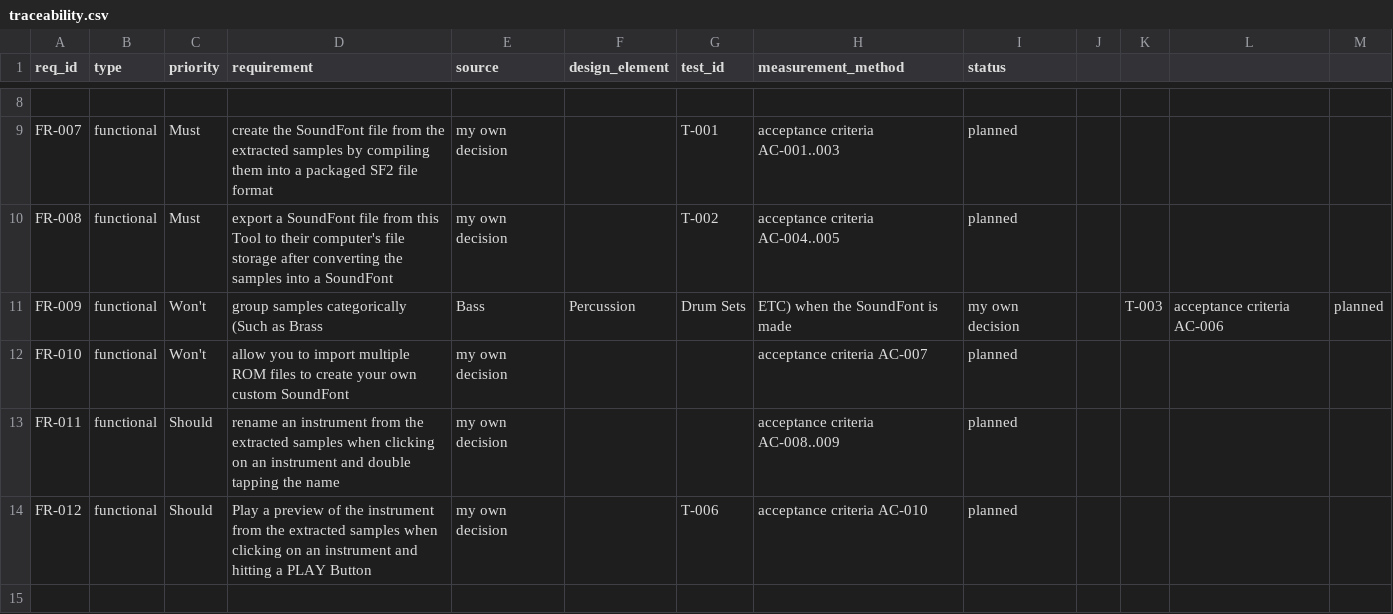
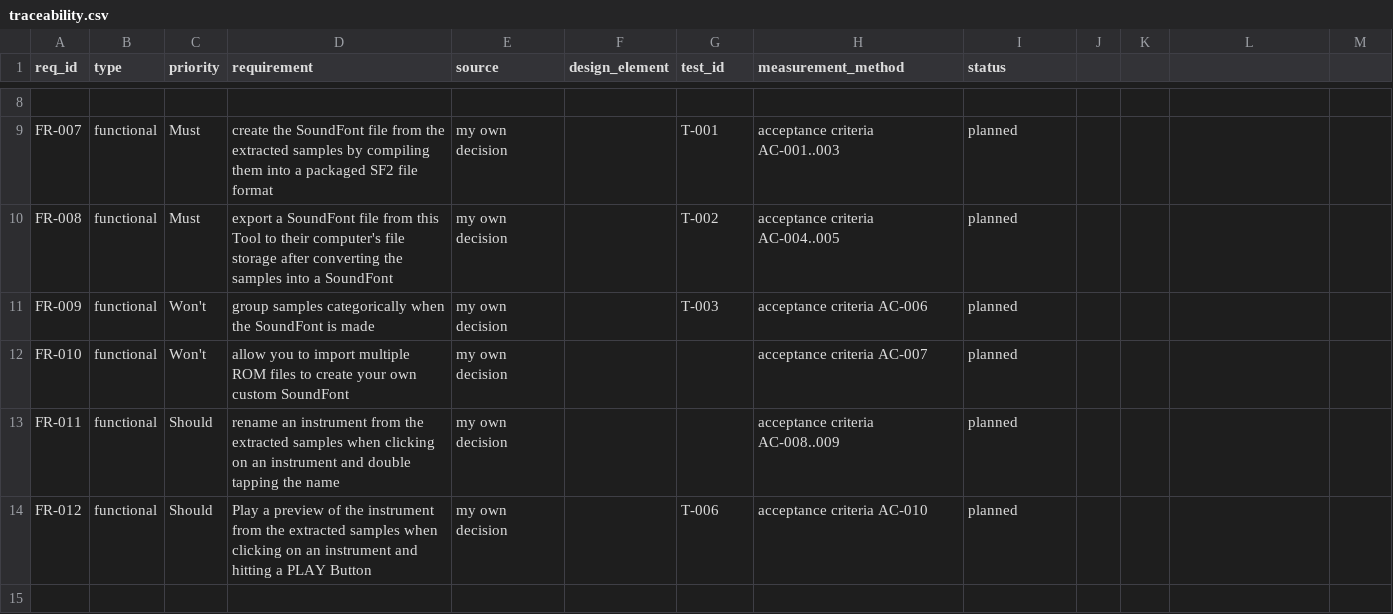
Before and after one commit to GreninjaBoy23D/Capstone-Respiretory, a CSV file: docs/traceability.csv, drawn as a sheet; only a part is shown, gaps mark what is left out.

Commit message:
Update traceability.csv

```diff
--- a/docs/traceability.csv
+++ b/docs/traceability.csv
@@ -10,3 +10,3 @@ FR-007,functional,Must, create the SoundFont file from the extracted samples by
 FR-008,functional,Must, export a SoundFont file from this Tool to their computer's file storage after converting the samples into a SoundFont ,my own decision, ,T-002,acceptance criteria AC-004..005,planned
-FR-009,functional,Won't, group samples categorically (Such as Brass, Bass, Percussion, Drum Sets, ETC) when the SoundFont is made, my own decision, ,T-003,acceptance criteria AC-006,planned
+FR-009,functional,Won't, group samples categorically when the SoundFont is made, my own decision, ,T-003,acceptance criteria AC-006,planned
 FR-010,functional,Won't,allow you to import multiple ROM files to create your own custom SoundFont, my own decision, , ,acceptance criteria AC-007,planned
```
